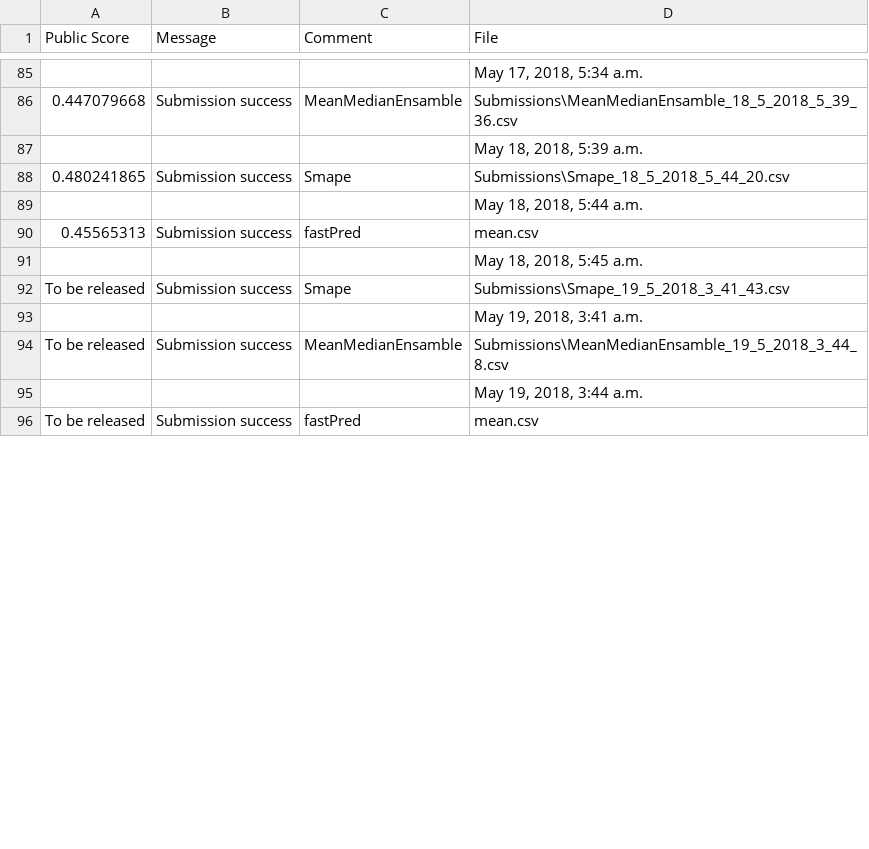
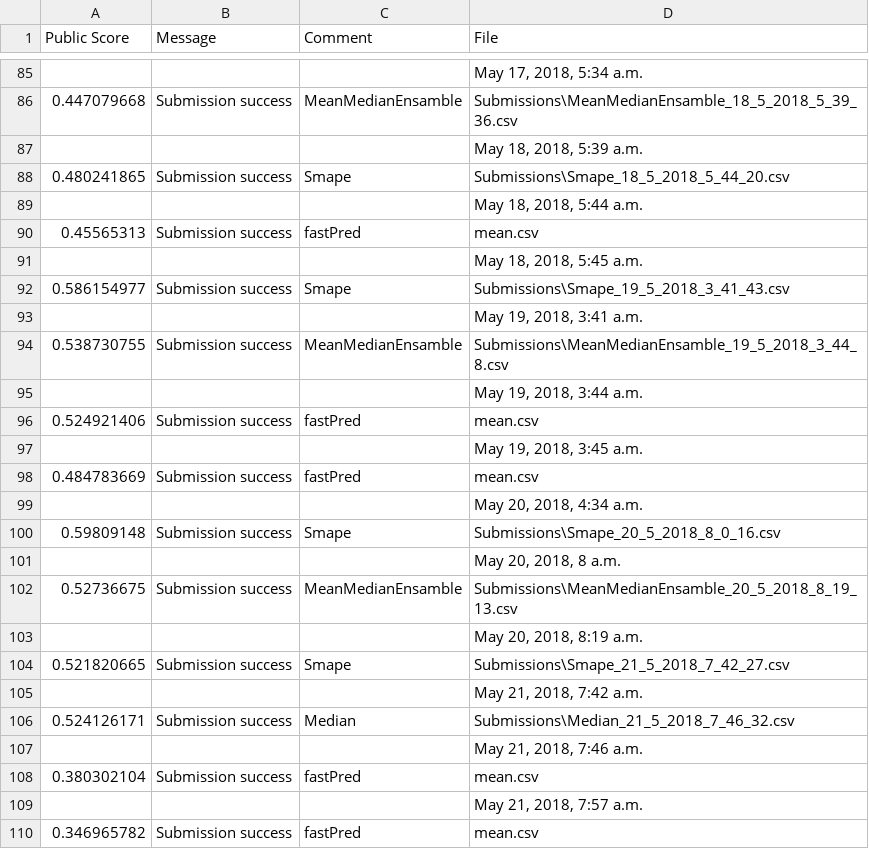
Before and after one commit to DS420-Cobras/DS420-Cobras, a CSV file: Submissions/OurSubmissions.csv, drawn as a sheet; only a part is shown, gaps mark what is left out; the shorter side is filled out with more unchanged rows; the diff covers the shown part only.

Commit message:
Update our submissinos

```diff
--- a/Submissions/OurSubmissions.csv
+++ b/Submissions/OurSubmissions.csv
@@ -91,5 +91,20 @@
 ,,,"May 18, 2018, 5:45 a.m."
-To be released,Submission success,Smape,Submissions\Smape_19_5_2018_3_41_43.csv
+0.586154977,Submission success,Smape,Submissions\Smape_19_5_2018_3_41_43.csv
 ,,,"May 19, 2018, 3:41 a.m."
-To be released,Submission success,MeanMedianEnsamble,Submissions\MeanMedianEnsamble_19_5_2018_3_44_8.csv
+0.538730755,Submission success,MeanMedianEnsamble,Submissions\MeanMedianEnsamble_19_5_2018_3_44_8.csv
 ,,,"May 19, 2018, 3:44 a.m."
+0.524921406,Submission success,fastPred,mean.csv
+,,,"May 19, 2018, 3:45 a.m."
+0.484783669,Submission success,fastPred,mean.csv
+,,,"May 20, 2018, 4:34 a.m."
+0.59809148,Submission success,Smape,Submissions\Smape_20_5_2018_8_0_16.csv
+,,,"May 20, 2018, 8 a.m."
+0.52736675,Submission success,MeanMedianEnsamble,Submissions\MeanMedianEnsamble_20_5_2018_8_19_13.csv
+,,,"May 20, 2018, 8:19 a.m."
+0.521820665,Submission success,Smape,Submissions\Smape_21_5_2018_7_42_27.csv
+,,,"May 21, 2018, 7:42 a.m."
+0.524126171,Submission success,Median,Submissions\Median_21_5_2018_7_46_32.csv
+,,,"May 21, 2018, 7:46 a.m."
+0.380302104,Submission success,fastPred,mean.csv
+,,,"May 21, 2018, 7:57 a.m."
+0.346965782,Submission success,fastPred,mean.csv
```
Also changed, not shown: 13 added rows, 2 removed rows and 8 edited cells elsewhere in this file.
